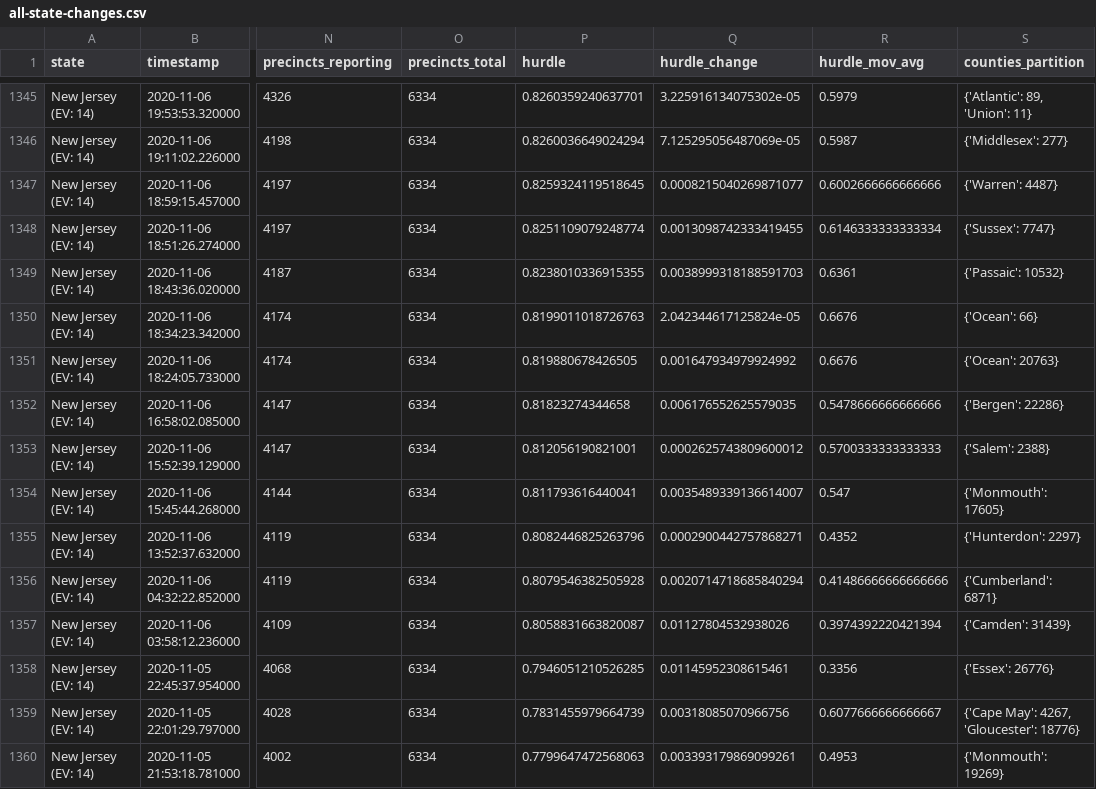
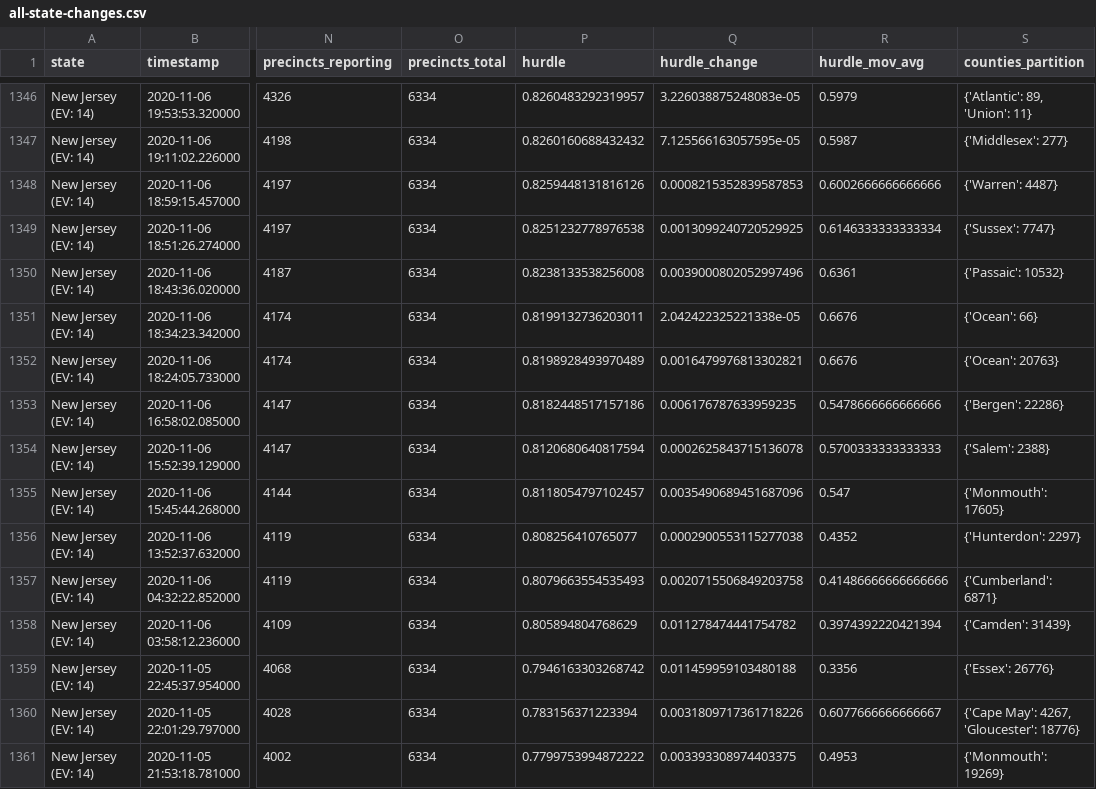
Before and after one commit to erwinmaza/nyt-2020-election-scraper, a CSV file: all-state-changes.csv, drawn as a sheet; only a part is shown, gaps mark what is left out; addresses are those after the commit; the diff covers the shown part only; the diff names each change by its address in the sheet, - before the commit and + after, or states it on an @@ line.

```diff
--- a/all-state-changes.csv
+++ b/all-state-changes.csv
-P1346 (hurdle): 0.8260359240637701
+P1346 (hurdle): 0.8260483292319957
-Q1346 (hurdle_change): 3.225916134075302e-05
+Q1346 (hurdle_change): 3.226038875248083e-05
-P1347 (hurdle): 0.8260036649024294
+P1347 (hurdle): 0.8260160688432432
-Q1347 (hurdle_change): 7.125295056487069e-05
+Q1347 (hurdle_change): 7.125566163057595e-05
-P1348 (hurdle): 0.8259324119518645
+P1348 (hurdle): 0.8259448131816126
-Q1348 (hurdle_change): 0.0008215040269871077
+Q1348 (hurdle_change): 0.0008215352839587853
-P1349 (hurdle): 0.8251109079248774
+P1349 (hurdle): 0.8251232778976538
-Q1349 (hurdle_change): 0.0013098742333419455
+Q1349 (hurdle_change): 0.0013099240720529925
-P1350 (hurdle): 0.8238010336915355
+P1350 (hurdle): 0.8238133538256008
-Q1350 (hurdle_change): 0.0038999318188591703
+Q1350 (hurdle_change): 0.0039000802052997496
-P1351 (hurdle): 0.8199011018726763
+P1351 (hurdle): 0.8199132736203011
-Q1351 (hurdle_change): 2.042344617125824e-05
+Q1351 (hurdle_change): 2.042422325221338e-05
-P1352 (hurdle): 0.819880678426505
+P1352 (hurdle): 0.8198928493970489
-Q1352 (hurdle_change): 0.001647934979924992
+Q1352 (hurdle_change): 0.0016479976813302821
-P1353 (hurdle): 0.81823274344658
+P1353 (hurdle): 0.8182448517157186
-Q1353 (hurdle_change): 0.006176552625579035
+Q1353 (hurdle_change): 0.006176787633959235
-P1354 (hurdle): 0.812056190821001
+P1354 (hurdle): 0.8120680640817594
-Q1354 (hurdle_change): 0.0002625743809600012
+Q1354 (hurdle_change): 0.0002625843715136078
-P1355 (hurdle): 0.811793616440041
+P1355 (hurdle): 0.8118054797102457
-Q1355 (hurdle_change): 0.0035489339136614007
+Q1355 (hurdle_change): 0.0035490689451687096
-P1356 (hurdle): 0.8082446825263796
+P1356 (hurdle): 0.808256410765077
-Q1356 (hurdle_change): 0.0002900442757868271
+Q1356 (hurdle_change): 0.0002900553115277038
-P1357 (hurdle): 0.8079546382505928
+P1357 (hurdle): 0.8079663554535493
-Q1357 (hurdle_change): 0.0020714718685840294
+Q1357 (hurdle_change): 0.0020715506849203758
-P1358 (hurdle): 0.8058831663820087
+P1358 (hurdle): 0.805894804768629
-Q1358 (hurdle_change): 0.01127804532938026
+Q1358 (hurdle_change): 0.011278474441754782
-P1359 (hurdle): 0.7946051210526285
+P1359 (hurdle): 0.7946163303268742
-Q1359 (hurdle_change): 0.01145952308615461
+Q1359 (hurdle_change): 0.011459959103480188
-P1360 (hurdle): 0.7831455979664739
+P1360 (hurdle): 0.783156371223394
-Q1360 (hurdle_change): 0.00318085070966756
+Q1360 (hurdle_change): 0.0031809717361718226
-P1361 (hurdle): 0.7799647472568063
+P1361 (hurdle): 0.7799753994872222
-Q1361 (hurdle_change): 0.003393179869099261
+Q1361 (hurdle_change): 0.003393308974403375
```
Also changed, not shown: 1 added row and 99 edited cells elsewhere in this file, 6 other files.
